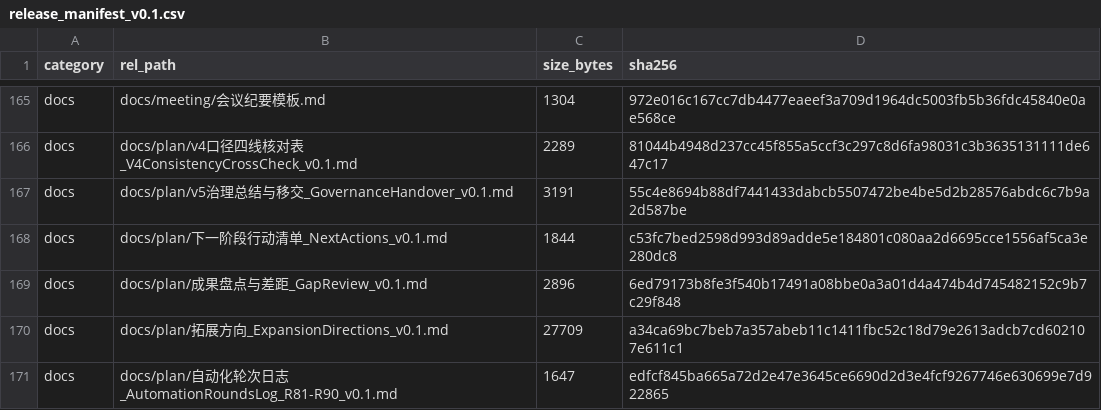
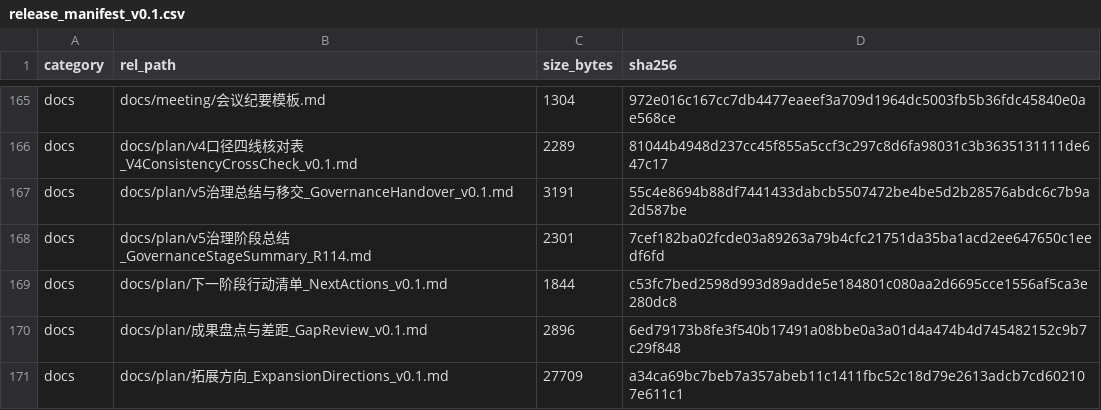
Before and after one commit to YWC886/new-folder, a CSV file: data/processed/release_manifest_v0.1.csv, drawn as a sheet; only a part is shown, gaps mark what is left out; the shorter side is filled out with more unchanged rows.

Commit message:
Round 115: v5 governance stage summary R101-R114

```diff
--- a/data/processed/release_manifest_v0.1.csv
+++ b/data/processed/release_manifest_v0.1.csv
@@ -167,2 +167,3 @@ docs,docs/plan/v4口径四线核对表_V4ConsistencyCrossCheck_v0.1.md,2289,8104
 docs,docs/plan/v5治理总结与移交_GovernanceHandover_v0.1.md,3191,55c4e8694b88df7441433dabcb5507472be4be5d2b28576abdc6c7b9a2d587be
+docs,docs/plan/v5治理阶段总结_GovernanceStageSummary_R114.md,2301,7cef182ba02fcde03a89263a79b4cfc21751da35ba1acd2ee647650c1eedf6fd
 docs,docs/plan/下一阶段行动清单_NextActions_v0.1.md,1844,c53fc7bed2598d993d89adde5e184801c080aa2d6695cce1556af5ca3e280dc8
```
Also changed, not shown: 3 other files.
